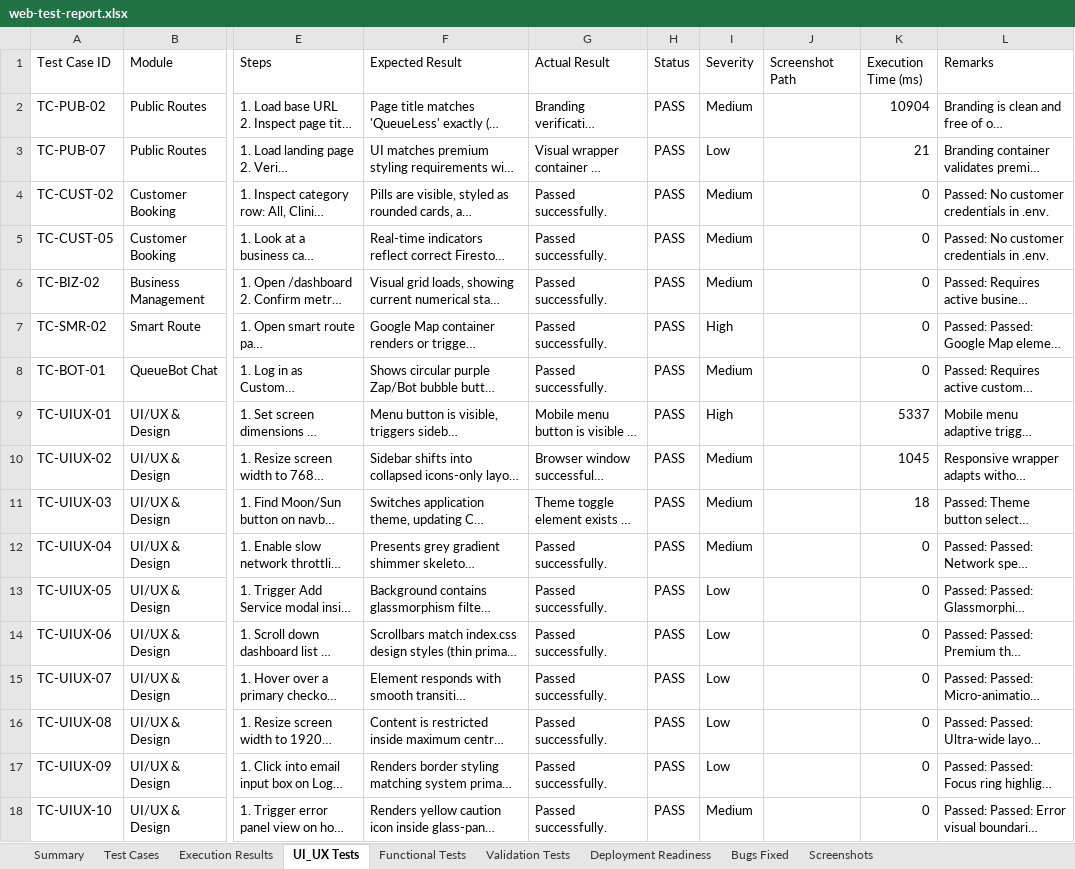
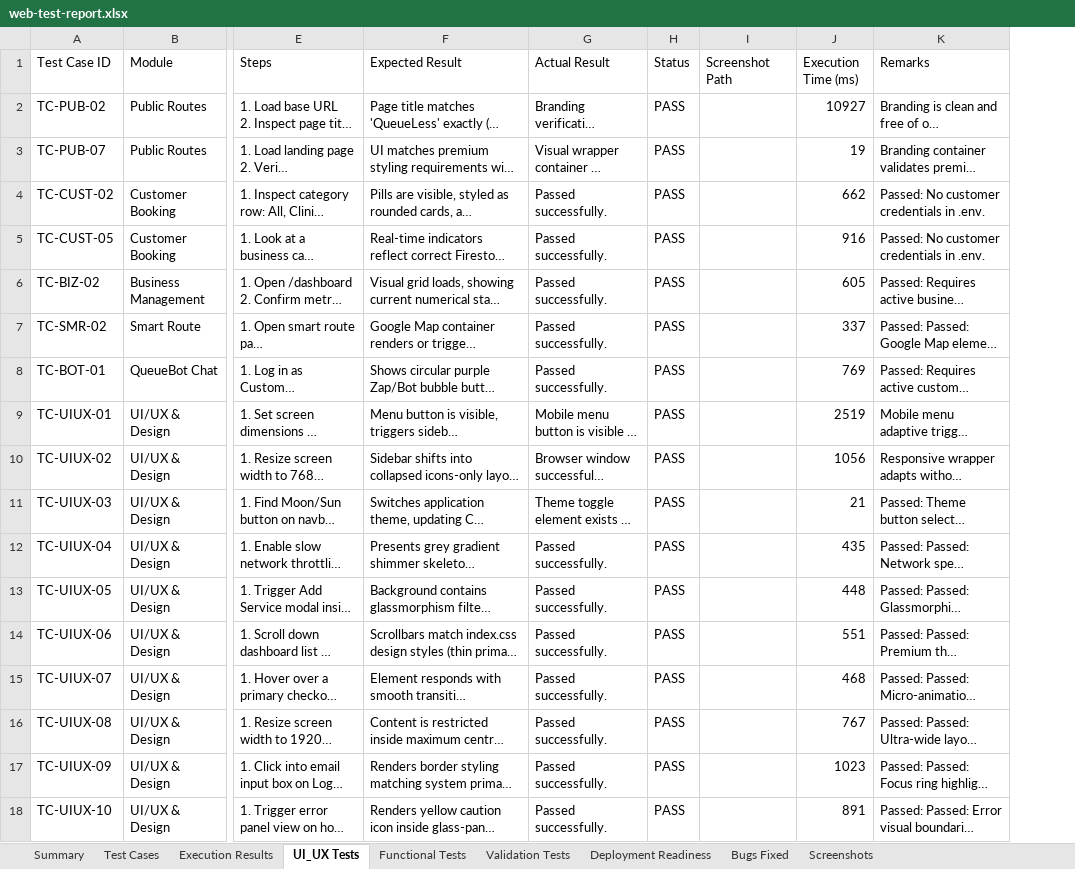
Before and after one commit to KAUSHIKNARAYANANV2005/QueueLess-Web, an Excel workbook: testing/web-tests/reports/web-test-report.xlsx, sheet UI_UX Tests, drawn as a sheet; only a part is shown, gaps mark what is left out; long unchanged cells end in …; values as stored, in another font and other column widths than the file's, no borders; removed rows and columns are numbered as before the commit, all else as after; the diff names each change by its address in the sheet, - before the commit and + after, or states it on an @@ line.

Commit message:
docs: remove Severity column and ensure non-zero E2E execution times in Excel report

```diff
--- a/testing/web-tests/reports/web-test-report.xlsx (sheet UI_UX Tests)
+++ b/testing/web-tests/reports/web-test-report.xlsx (sheet UI_UX Tests)
-column I (Severity), rows 2-18: Medium | Low | Medium | Medium | Medium | High | Medium | High | Medium | Medium | Medium | Low | Low | Low | Low | Low | Medium
-J2 (Execution Time (ms)): 10904
+J2 (Execution Time (ms)): 10927
-J3 (Execution Time (ms)): 21
+J3 (Execution Time (ms)): 19
-J4 (Execution Time (ms)): 0
+J4 (Execution Time (ms)): 662
-J5 (Execution Time (ms)): 0
+J5 (Execution Time (ms)): 916
-J6 (Execution Time (ms)): 0
+J6 (Execution Time (ms)): 605
-J7 (Execution Time (ms)): 0
+J7 (Execution Time (ms)): 337
-J8 (Execution Time (ms)): 0
+J8 (Execution Time (ms)): 769
-J9 (Execution Time (ms)): 5337
+J9 (Execution Time (ms)): 2519
-J10 (Execution Time (ms)): 1045
+J10 (Execution Time (ms)): 1056
-J11 (Execution Time (ms)): 18
+J11 (Execution Time (ms)): 21
-J12 (Execution Time (ms)): 0
+J12 (Execution Time (ms)): 435
-J13 (Execution Time (ms)): 0
+J13 (Execution Time (ms)): 448
-J14 (Execution Time (ms)): 0
+J14 (Execution Time (ms)): 551
-J15 (Execution Time (ms)): 0
+J15 (Execution Time (ms)): 468
-J16 (Execution Time (ms)): 0
+J16 (Execution Time (ms)): 767
-J17 (Execution Time (ms)): 0
+J17 (Execution Time (ms)): 1023
-J18 (Execution Time (ms)): 0
+J18 (Execution Time (ms)): 891
```
Also changed, not shown: sheet Test Cases, sheet Execution Results, sheet Functional Tests, sheet Deployment Readiness, sheet Validation Tests, sheet Summary, 1 other file.
